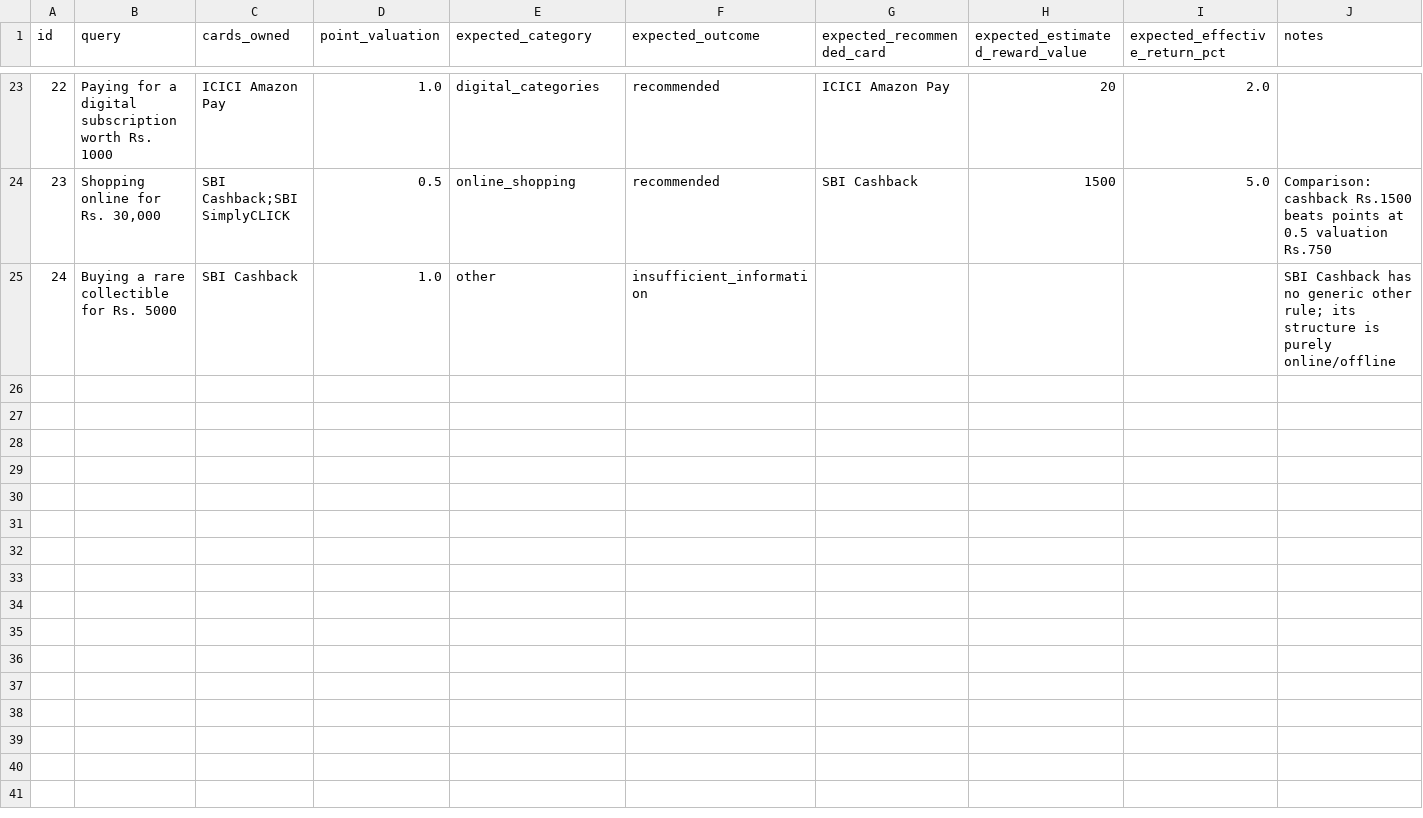
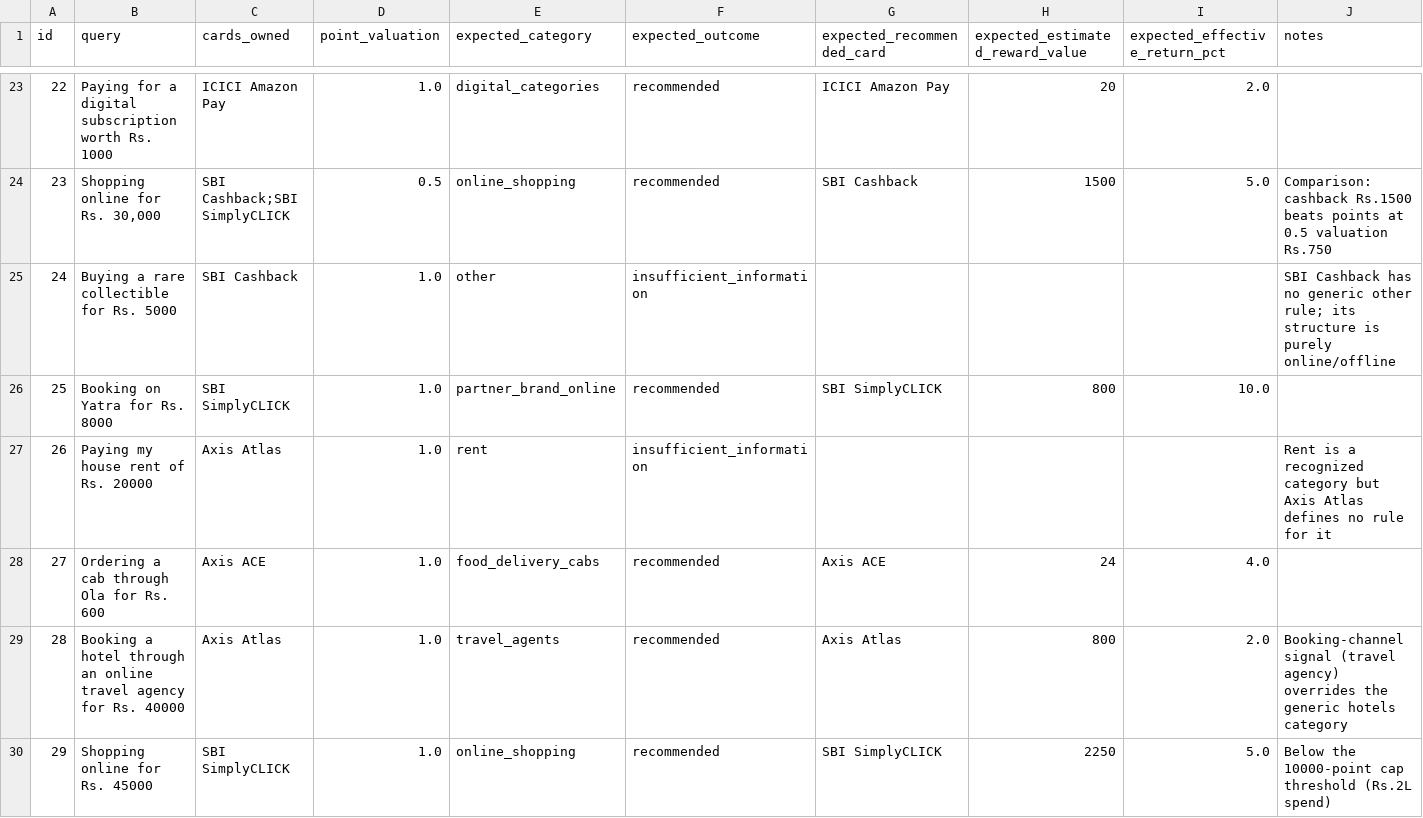
Before and after one commit to nikhilbhati202/AI_credit_card_agent, a CSV file: data/golden_answers.csv, drawn as a sheet; only a part is shown, gaps mark what is left out; the diff covers the shown part only; the diff names each change by its address in the sheet, - before the commit and + after, or states it on an @@ line.

```diff
--- a/data/golden_answers.csv
+++ b/data/golden_answers.csv
+row 26: 25 | Booking on Yatra for Rs. 8000 | SBI SimplyCLICK | 1.0 | partner_brand_online | recommended | SBI SimplyCLICK | 800 | 10.0
+row 27: 26 | Paying my house rent of Rs. 20000 | Axis Atlas | 1.0 | rent | insufficient_information |  |  |  | Rent is a recognized category but Axis Atlas defines no rule for it
+row 28: 27 | Ordering a cab through Ola for Rs. 600 | Axis ACE | 1.0 | food_delivery_cabs | recommended | Axis ACE | 24 | 4.0
+row 29: 28 | Booking a hotel through an online travel agency for Rs. 40000 | Axis Atlas | 1.0 | travel_agents | recommended | Axis Atlas | 800 | 2.0 | Booking-channel signal (travel agency) overrides the generic hotels category
+row 30: 29 | Shopping online for Rs. 45000 | SBI SimplyCLICK | 1.0 | online_shopping | recommended | SBI SimplyCLICK | 2250 | 5.0 | Below the 10000-point cap threshold (Rs.2L spend)
```
Also changed, not shown: 5 added rows elsewhere in this file, 46 other files.
